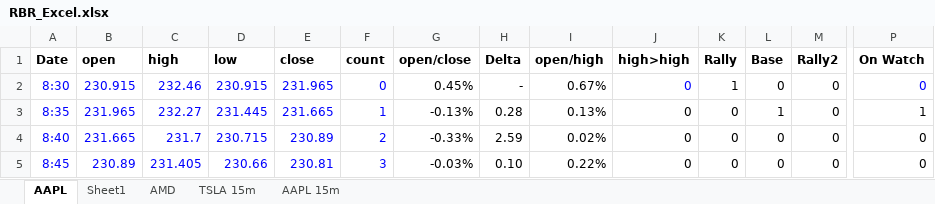
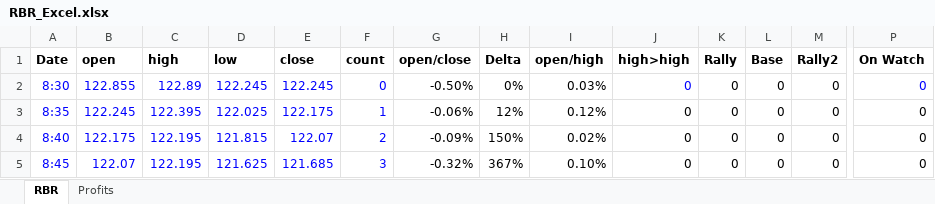
Before and after one commit to joshuad414/IB, an Excel workbook: RBR_Excel.xlsx, sheet RBR, drawn as a sheet; only a part is shown, gaps mark what is left out; values as stored, in another font and other column widths than the file's, no borders; conditional formats not drawn; the diff covers the shown part only; the diff names each change by its address in the sheet, - before the commit and + after, or states it on an @@ line.

```diff
--- a/RBR_Excel.xlsx (sheet RBR)
+++ b/RBR_Excel.xlsx (sheet RBR)
-sheet tab: AAPL
+sheet tab: RBR
-sheet tab: Sheet1
+sheet tab: Profits
-sheet tab: AMD
-sheet tab: TSLA 15m
-sheet tab: AAPL 15m
-B2 (open): 230.915
+B2 (open): 122.855
-C2 (high): 232.46
+C2 (high): 122.89
-D2 (low): 230.915
+D2 (low): 122.245
-E2 (close): 231.965
+E2 (close): 122.245
-G2 (open/close): 0.45%
+G2 (open/close): -0.50%
-H2 (Delta): -
+H2 (Delta): 0%
-I2 (open/high): 0.67%
+I2 (open/high): 0.03%
-K2 (Rally): 1
+K2 (Rally): 0
-B3 (open): 231.965
+B3 (open): 122.245
-C3 (high): 232.27
+C3 (high): 122.395
-D3 (low): 231.445
+D3 (low): 122.025
-E3 (close): 231.665
+E3 (close): 122.175
-G3 (open/close): -0.13%
+G3 (open/close): -0.06%
-H3 (Delta): 0.28
+H3 (Delta): 12%
-I3 (open/high): 0.13%
+I3 (open/high): 0.12%
-L3 (Base): 1
+L3 (Base): 0
-P3 (On Watch): 1
+P3 (On Watch): 0
-B4 (open): 231.665
+B4 (open): 122.175
-C4 (high): 231.7
+C4 (high): 122.195
-D4 (low): 230.715
+D4 (low): 121.815
-E4 (close): 230.89
+E4 (close): 122.07
-G4 (open/close): -0.33%
+G4 (open/close): -0.09%
-H4 (Delta): 2.59
+H4 (Delta): 150%
-B5 (open): 230.89
+B5 (open): 122.07
-C5 (high): 231.405
+C5 (high): 122.195
-D5 (low): 230.66
+D5 (low): 121.625
-E5 (close): 230.81
+E5 (close): 121.685
-G5 (open/close): -0.03%
+G5 (open/close): -0.32%
-H5 (Delta): 0.10
+H5 (Delta): 367%
-I5 (open/high): 0.22%
+I5 (open/high): 0.10%
```
Also changed, not shown: 15 added rows, 15 removed rows and 555 edited cells elsewhere in this sheet, 33 other files.
